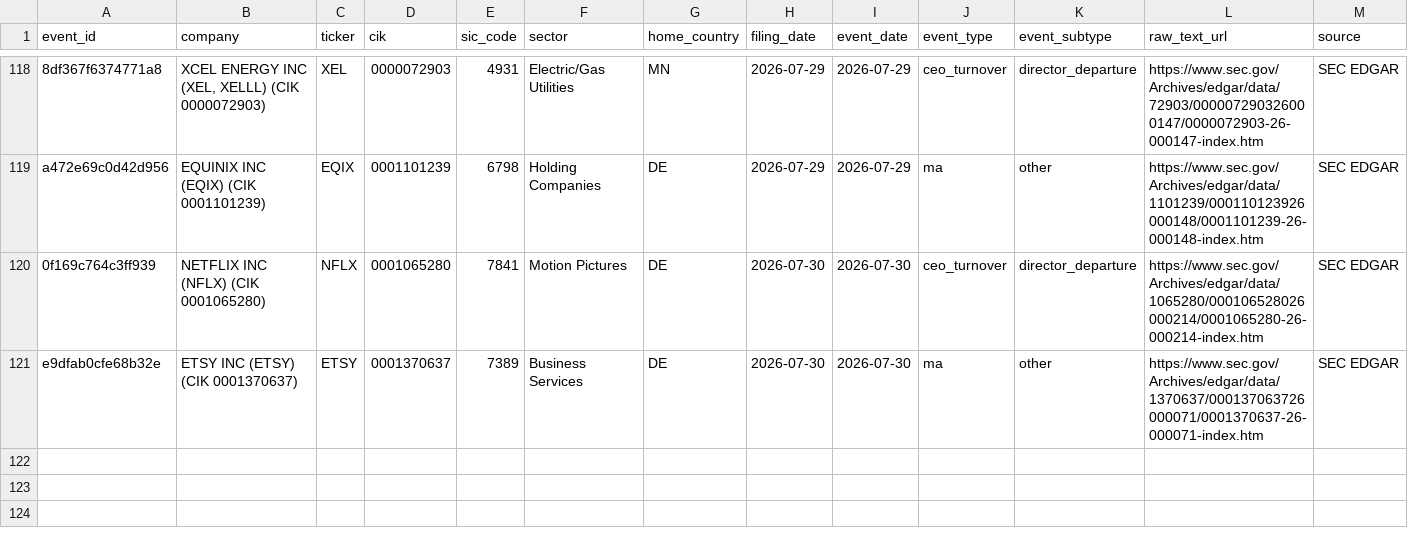
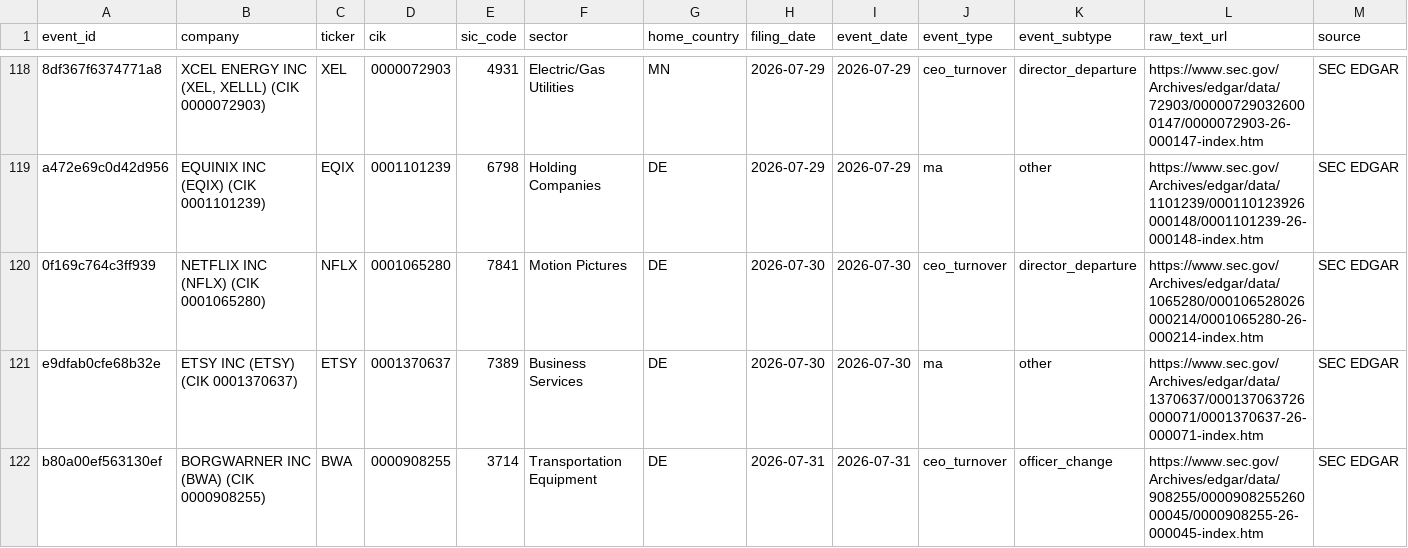
Before and after one commit to Arthurliangli/strategic-event-tracker, a CSV file: data/events/events.csv, drawn as a sheet; only a part is shown, gaps mark what is left out; rows hold the shown columns only; the diff names each change by its address in the sheet, - before the commit and + after, or states it on an @@ line.

Commit message:
predict: 2026-07-31 14:13 UTC — auto-update events & predictions

```diff
--- a/data/events/events.csv
+++ b/data/events/events.csv
+row 122: b80a00ef563130ef | BORGWARNER INC (BWA) (CIK 0000908255) | BWA | 0000908255 | 3714 | Transportation Equipment | DE | 2026-07-31 | 2026-07-31 | ceo_turnover | officer_change | https://www.sec.gov/Archives/edgar/data/908255/000090825526000045/0000908255-26-000045-index.htm | SEC EDGAR
```
